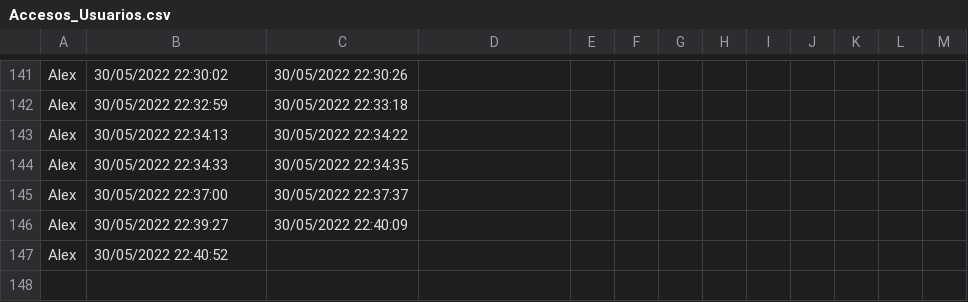
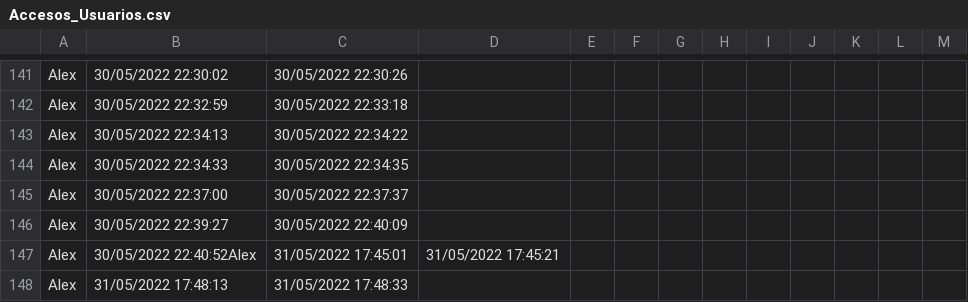
Before and after one commit to molinaalejandro/Garmoxu_Desktop, a CSV file: Garmoxu_Desktop/Garmoxu_Desktop/bin/Debug/Accesos_Usuarios.csv, drawn as a sheet; only a part is shown, gaps mark what is left out; removed rows and columns are numbered as before the commit, all else as after; the diff names each change by its address in the sheet, - before the commit and + after, or states it on an @@ line.

```diff
--- a/Garmoxu_Desktop/Garmoxu_Desktop/bin/Debug/Accesos_Usuarios.csv
+++ b/Garmoxu_Desktop/Garmoxu_Desktop/bin/Debug/Accesos_Usuarios.csv
-row 147: Alex | 30/05/2022 22:40:52
+row 147: Alex | 30/05/2022 22:40:52Alex | 31/05/2022 17:45:01 | 31/05/2022 17:45:21
+row 148: Alex | 31/05/2022 17:48:13 | 31/05/2022 17:48:33
```
Also changed, not shown: 15 other files.
